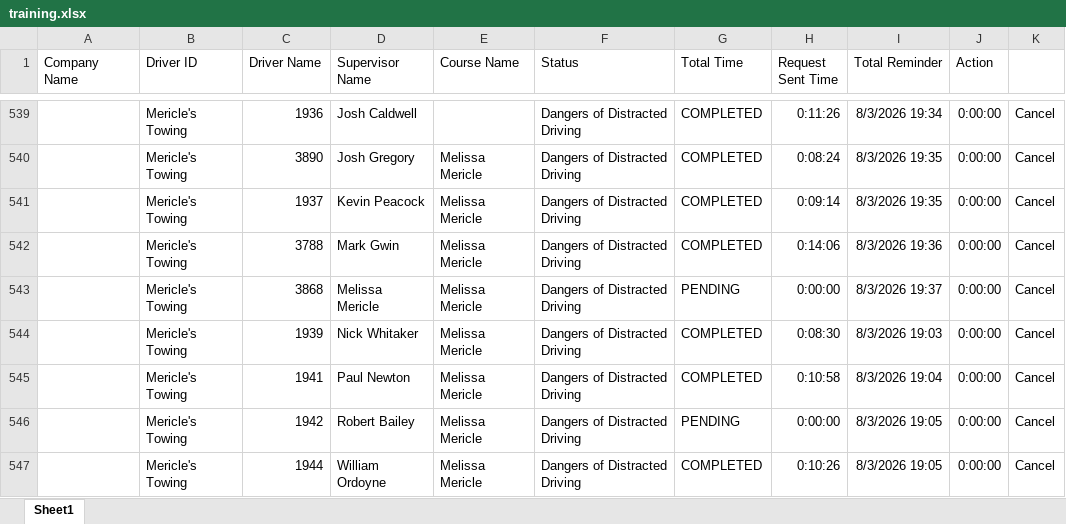
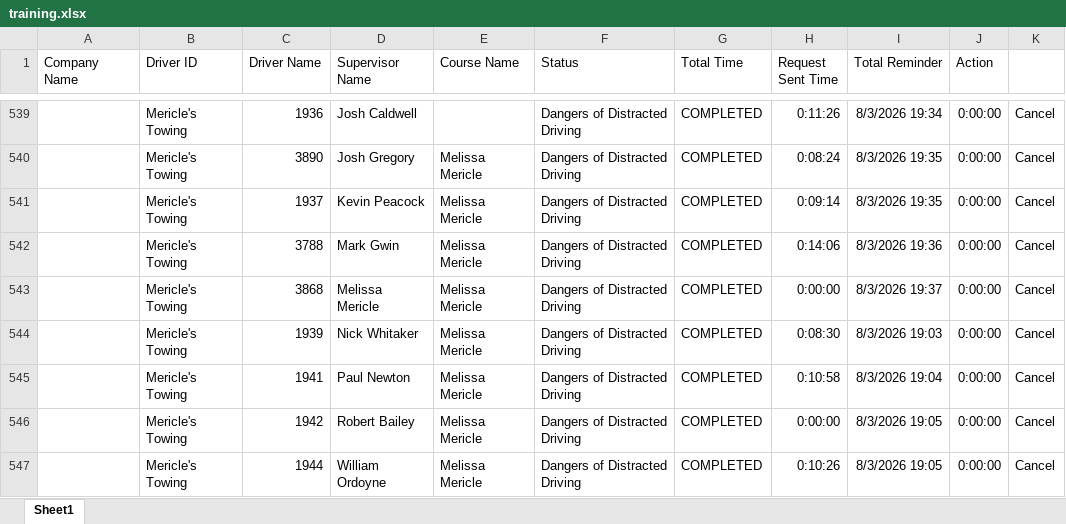
Before and after one commit to jmullins-DEN/mericles, an Excel workbook: training.xlsx, sheet Sheet1, drawn as a sheet; only a part is shown, gaps mark what is left out; values as stored, in another font and other column widths than the file's, no borders; the diff covers the shown part only; the diff names each change by its address in the sheet, - before the commit and + after, or states it on an @@ line.

```diff
--- a/training.xlsx (sheet Sheet1)
+++ b/training.xlsx (sheet Sheet1)
-G543 (Total Time): PENDING
+G543 (Total Time): COMPLETED
-G546 (Total Time): PENDING
+G546 (Total Time): COMPLETED
```
Also changed, not shown: 11 edited cells elsewhere in this sheet.
